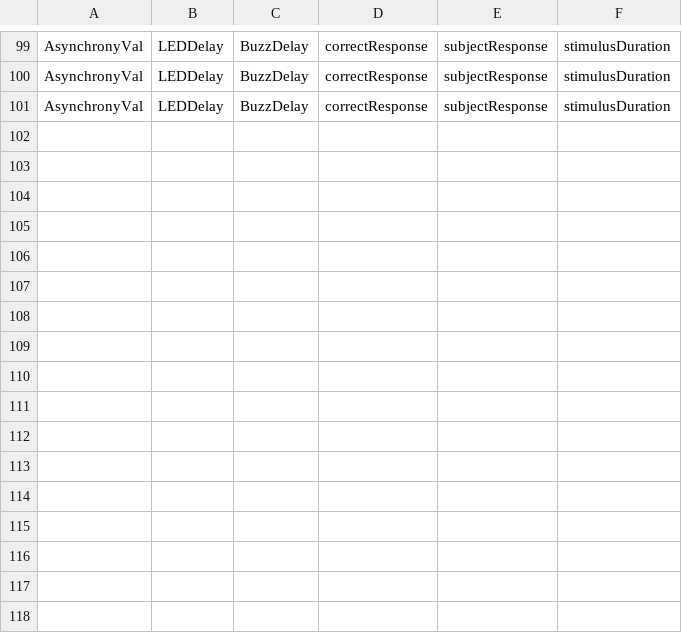
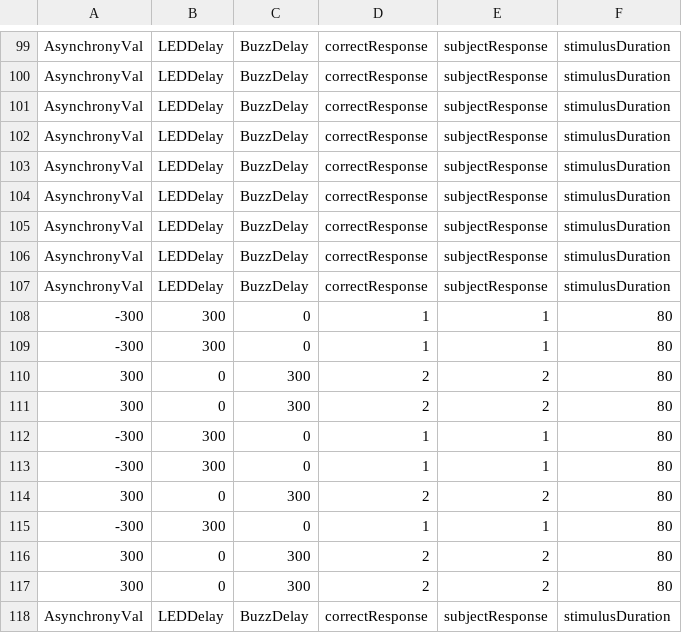
Before and after one commit to meghakalia/Unity3D_HTC_VIVE, a CSV file: Data/Subjects/TOJPracticeOutput.csv, drawn as a sheet; only a part is shown, gaps mark what is left out; the diff names each change by its address in the sheet, - before the commit and + after, or states it on an @@ line.

```diff
--- a/Data/Subjects/TOJPracticeOutput.csv
+++ b/Data/Subjects/TOJPracticeOutput.csv
+row 102: AsynchronyVal | LEDDelay | BuzzDelay | correctResponse | subjectResponse | stimulusDuration
+row 103: AsynchronyVal | LEDDelay | BuzzDelay | correctResponse | subjectResponse | stimulusDuration
+row 104: AsynchronyVal | LEDDelay | BuzzDelay | correctResponse | subjectResponse | stimulusDuration
+row 105: AsynchronyVal | LEDDelay | BuzzDelay | correctResponse | subjectResponse | stimulusDuration
+row 106: AsynchronyVal | LEDDelay | BuzzDelay | correctResponse | subjectResponse | stimulusDuration
+row 107: AsynchronyVal | LEDDelay | BuzzDelay | correctResponse | subjectResponse | stimulusDuration
+row 108: -300 | 300 | 0 | 1 | 1 | 80
+row 109: -300 | 300 | 0 | 1 | 1 | 80
+row 110: 300 | 0 | 300 | 2 | 2 | 80
+row 111: 300 | 0 | 300 | 2 | 2 | 80
+row 112: -300 | 300 | 0 | 1 | 1 | 80
+row 113: -300 | 300 | 0 | 1 | 1 | 80
+row 114: 300 | 0 | 300 | 2 | 2 | 80
+row 115: -300 | 300 | 0 | 1 | 1 | 80
+row 116: 300 | 0 | 300 | 2 | 2 | 80
+row 117: 300 | 0 | 300 | 2 | 2 | 80
+row 118: AsynchronyVal | LEDDelay | BuzzDelay | correctResponse | subjectResponse | stimulusDuration
```
Also changed, not shown: Data/Subjects/34_a_Exposure.csv, Data/Subjects/34_a_ExposureTest.csv, 17 other files.
